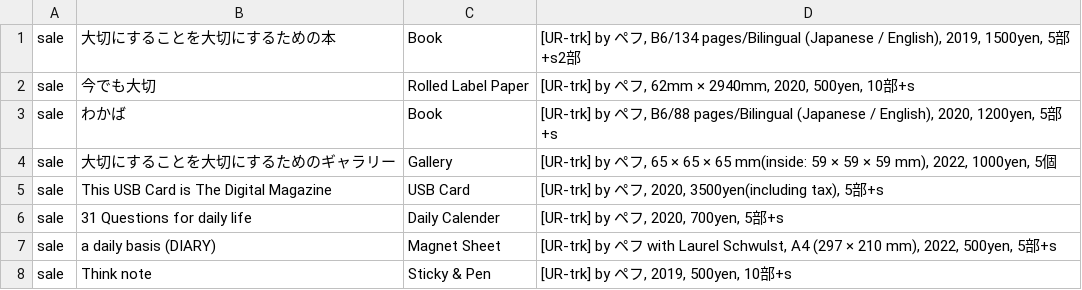
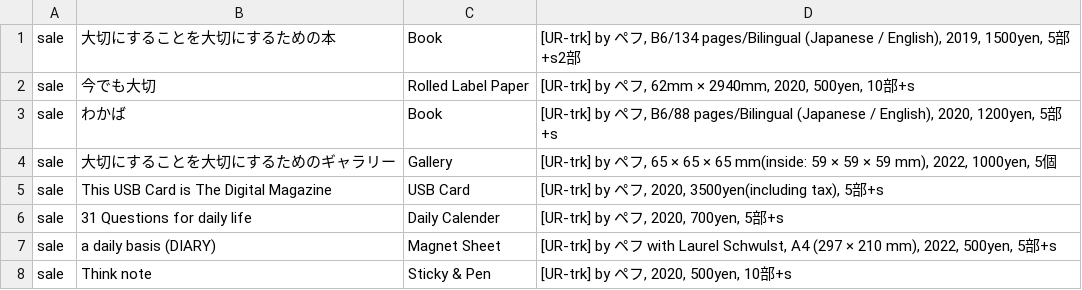
Before and after one commit to pe-hu/index, a CSV file: org/3d/trk.csv, drawn as a sheet.

```diff
--- a/org/3d/trk.csv
+++ b/org/3d/trk.csv
@@ -7,2 +7,2 @@ sale,31 Questions for daily life,Daily Calender,"[UR-trk] by ペフ, 2020, 700ye
 sale,a daily basis (DIARY),Magnet Sheet,"[UR-trk] by ペフ with Laurel Schwulst, A4 (297 × 210 mm), 2022, 500yen, 5部+s",
-sale,Think note,Sticky & Pen, "[UR-trk] by ペフ, 2019, 500yen, 10部+s",
+sale,Think note,Sticky & Pen, "[UR-trk] by ペフ, 2020, 500yen, 10部+s",
```
Also changed, not shown: org/niceshopsu.csv, org/nishitemma.csv, 4 other files.
